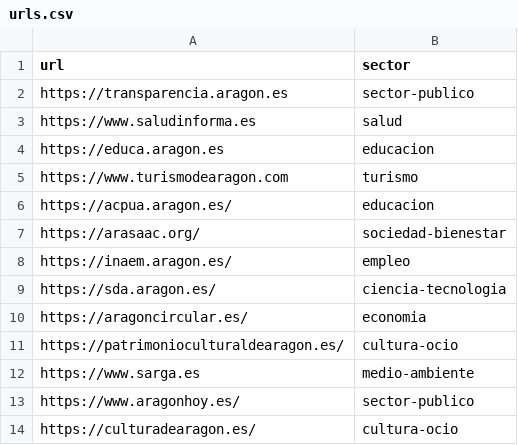
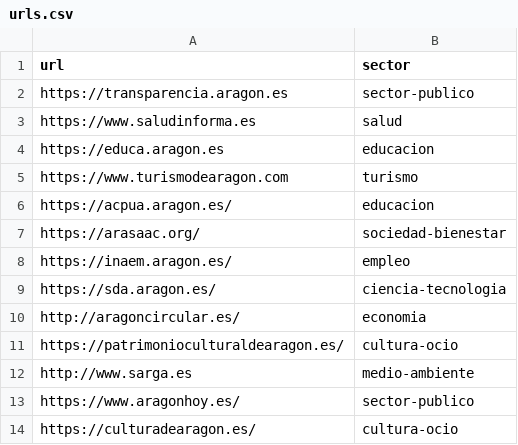
Before and after one commit to aragonopendata/crawler-ei2a, a CSV file: src/main/python/urls.csv, drawn as a sheet.

```diff
--- a/src/main/python/urls.csv
+++ b/src/main/python/urls.csv
@@ -9,5 +9,5 @@ https://inaem.aragon.es/,empleo
 https://sda.aragon.es/,ciencia-tecnologia
-https://aragoncircular.es/,economia
+http://aragoncircular.es/,economia
 https://patrimonioculturaldearagon.es/,cultura-ocio
-https://www.sarga.es,medio-ambiente
+http://www.sarga.es,medio-ambiente
 https://www.aragonhoy.es/,sector-publico
```
Also changed, not shown: 12 other files.
